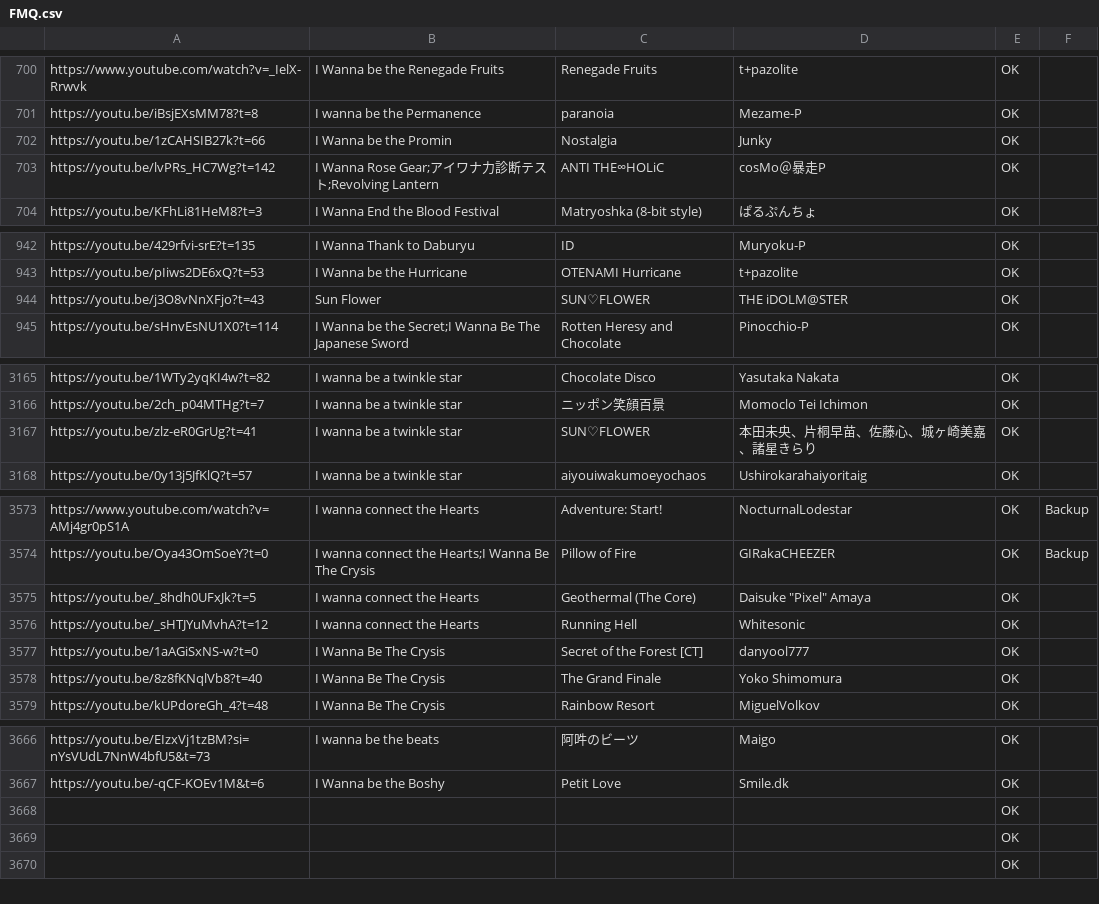
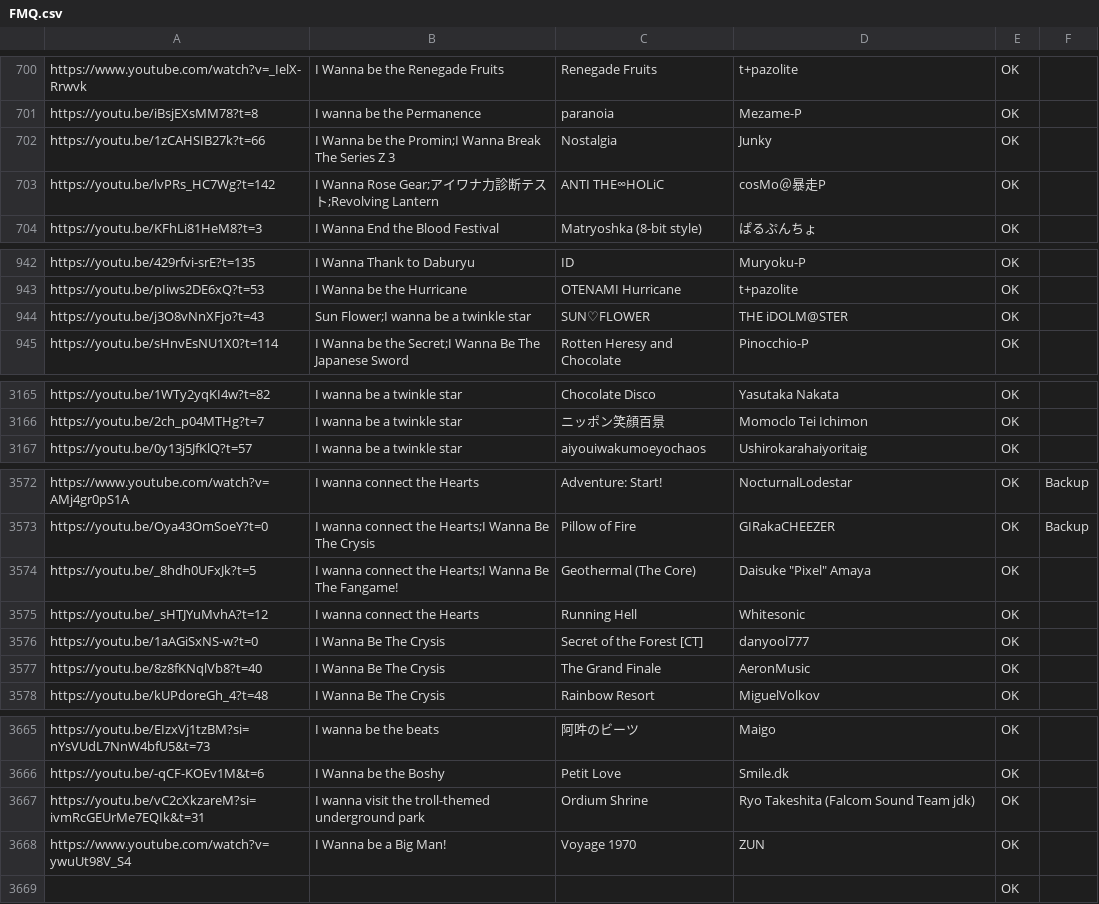
Before and after one commit to PlayerDash2017/Fangame-Music-Quiz-Page-ver, a CSV file: FMQ.csv, drawn as a sheet; only a part is shown, gaps mark what is left out; the diff covers the shown part only.

Commit message:
pequeños ajustes

```diff
--- a/FMQ.csv
+++ b/FMQ.csv
@@ -701,3 +701,3 @@ https://www.youtube.com/watch?v=_IelX-Rrwvk,I Wanna be the Renegade Fruits,Reneg
 https://youtu.be/iBsjEXsMM78?t=8,I wanna be the Permanence,paranoia,Mezame-P,OK,
-https://youtu.be/1zCAHSIB27k?t=66,I Wanna be the Promin,Nostalgia,Junky,OK,
+https://youtu.be/1zCAHSIB27k?t=66,I Wanna be the Promin;I Wanna Break The Series Z 3,Nostalgia,Junky,OK,
 https://youtu.be/lvPRs_HC7Wg?t=142,I Wanna Rose Gear;アイワナ力診断テスト;Revolving Lantern,ANTI THE∞HOLiC,cosMo＠暴走P,OK,
@@ -943,3 +943,3 @@ https://youtu.be/429rfvi-srE?t=135,I Wanna Thank to Daburyu,ID,Muryoku-P,OK,
 https://youtu.be/pIiws2DE6xQ?t=53,I Wanna be the Hurricane,OTENAMI Hurricane,t+pazolite,OK,
-https://youtu.be/j3O8vNnXFjo?t=43,Sun Flower,SUN♡FLOWER,THE iDOLM@STER,OK,
+https://youtu.be/j3O8vNnXFjo?t=43,Sun Flower;I wanna be a twinkle star,SUN♡FLOWER,THE iDOLM@STER,OK,
 https://youtu.be/sHnvEsNU1X0?t=114,I Wanna be the Secret;I Wanna Be The Japanese Sword,Rotten Heresy and Chocolate,Pinocchio-P,OK,
@@ -3166,3 +3166,2 @@ https://youtu.be/1WTy2yqKI4w?t=82,I wanna be a twinkle star,Chocolate Disco,Yasu
 https://youtu.be/2ch_p04MTHg?t=7,I wanna be a twinkle star,ニッポン笑顔百景,Momoclo Tei Ichimon,OK,
-https://youtu.be/zlz-eR0GrUg?t=41,I wanna be a twinkle star,SUN♡FLOWER,本田未央、片桐早苗、佐藤心、城ヶ崎美嘉、諸星きらり,OK,
 https://youtu.be/0y13j5JfKlQ?t=57,I wanna be a twinkle star,aiyouiwakumoeyochaos,Ushirokarahaiyoritaig,OK,
@@ -3574,6 +3573,6 @@ https://www.youtube.com/watch?v=AMj4gr0pS1A,I wanna connect the Hearts,Adventure
 https://youtu.be/Oya43OmSoeY?t=0,I wanna connect the Hearts;I Wanna Be The Crysis,Pillow of Fire,GIRakaCHEEZER,OK,Backup
-https://youtu.be/_8hdh0UFxJk?t=5,I wanna connect the Hearts,Geothermal (The Core),"Daisuke ""Pixel"" Amaya",OK,
+https://youtu.be/_8hdh0UFxJk?t=5,I wanna connect the Hearts;I Wanna Be The Fangame!,Geothermal (The Core),"Daisuke ""Pixel"" Amaya",OK,
 https://youtu.be/_sHTJYuMvhA?t=12,I wanna connect the Hearts,Running Hell,Whitesonic,OK,
 https://youtu.be/1aAGiSxNS-w?t=0,I Wanna Be The Crysis,Secret of the Forest [CT],danyool777,OK,
-https://youtu.be/8z8fKNqlVb8?t=40,I Wanna Be The Crysis,The Grand Finale,Yoko Shimomura,OK,
+https://youtu.be/8z8fKNqlVb8?t=40,I Wanna Be The Crysis,The Grand Finale,AeronMusic,OK,
 https://youtu.be/kUPdoreGh_4?t=48,I Wanna Be The Crysis,Rainbow Resort,MiguelVolkov,OK,
@@ -3667,4 +3666,4 @@ https://youtu.be/EIzxVj1tzBM?si=nYsVUdL7NnW4bfU5&t=73,I wanna be the beats,阿
 https://youtu.be/-qCF-KOEv1M&t=6,I Wanna be the Boshy,Petit Love,Smile.dk,OK,
-,,,,OK,
-,,,,OK,
+https://youtu.be/vC2cXkzareM?si=ivmRcGEUrMe7EQIk&t=31,I wanna visit the troll-themed underground park,Ordium Shrine,Ryo Takeshita (Falcom Sound Team jdk),OK,
+https://www.youtube.com/watch?v=ywuUt98V_S4,I Wanna be a Big Man!,Voyage 1970,ZUN,OK,
 ,,,,OK,
```
Also changed, not shown: 18 edited cells elsewhere in this file.
